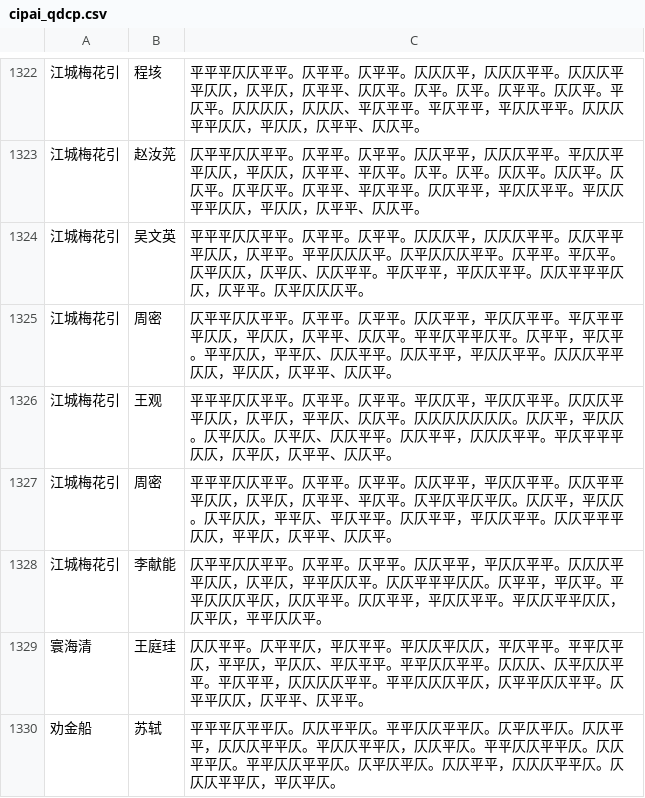
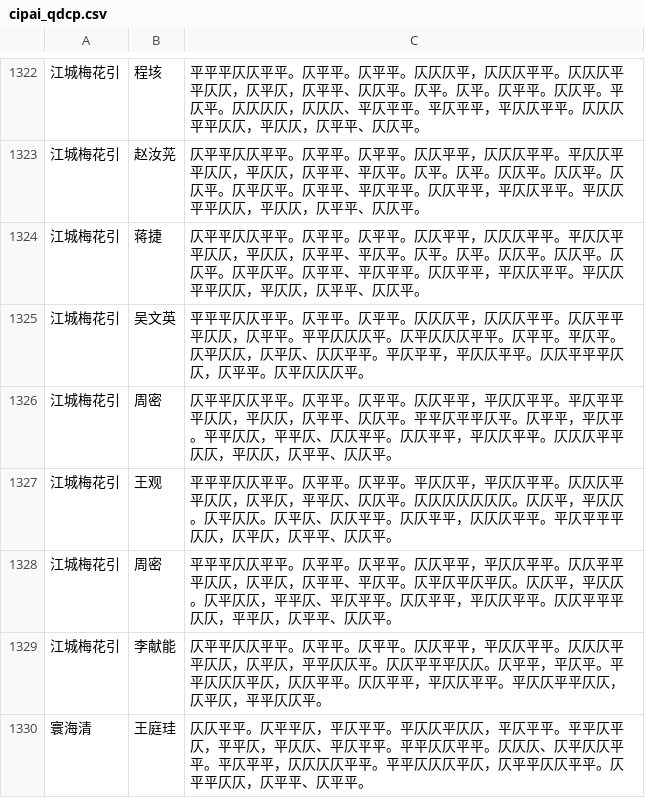
Before and after one commit to flystar233/chinese-poetry-analyzer, a CSV file: data/cipai_qdcp.csv, drawn as a sheet; only a part is shown, gaps mark what is left out; the shorter side is filled out with more unchanged rows.

```diff
--- a/data/cipai_qdcp.csv
+++ b/data/cipai_qdcp.csv
@@ -1323,2 +1323,3 @@
 江城梅花引 ,赵汝茪,仄平平仄仄平平。仄平平。仄平平。仄仄平平，仄仄仄平平。平仄仄平平仄仄，平仄仄，仄平平、平仄平。仄平。仄平。仄仄平。仄仄平。仄仄平。仄平仄平。仄平平、平仄平平。仄仄平平，平仄仄平平。平仄仄平平仄仄，平仄仄，仄平平、仄仄平。
+江城梅花引 ,蒋捷,仄平平仄仄平平。仄平平。仄平平。仄仄平平，仄仄仄平平。平仄仄平平仄仄，平仄仄，仄平平、平仄平。仄平。仄平。仄仄平。仄仄平。仄仄平。仄平仄平。仄平平、平仄平平。仄仄平平，平仄仄平平。平仄仄平平仄仄，平仄仄，仄平平、仄仄平。
 江城梅花引 ,吴文英,平平平仄仄平平。仄平平。仄平平。仄仄仄平，仄仄仄平平。仄仄平平平仄仄，仄平平。平平仄仄仄平。仄平仄仄仄平平。仄平平。平仄平。仄平仄仄，仄平仄、仄仄平平。平仄平平，平仄仄平平。仄仄平平平仄仄，仄平平。仄平仄仄仄平。
```
Also changed, not shown: data/yunjiao.csv, 8 other files.
